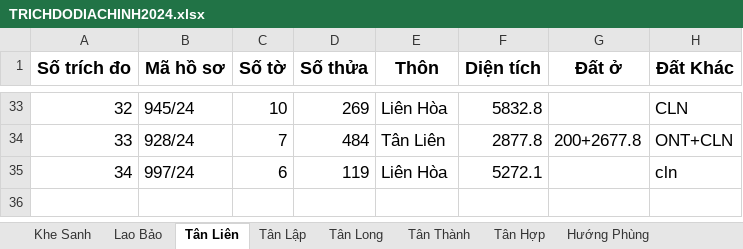
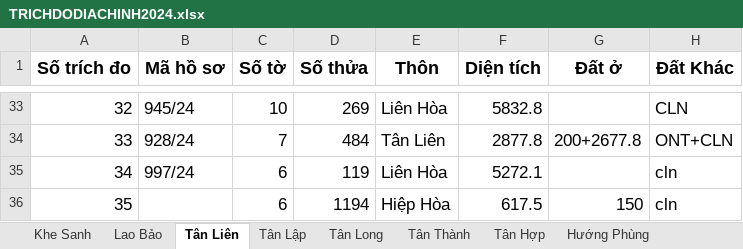
Before and after one commit to guitarkhongem/SOMUCKE, an Excel workbook: SOMUCKE/TRICHDODIACHINH2024.xlsx, sheet Tân Liên, drawn as a sheet; only a part is shown, gaps mark what is left out; values as stored, in another font and other column widths than the file's, no borders; the diff names each change by its address in the sheet, - before the commit and + after, or states it on an @@ line.

```diff
--- a/SOMUCKE/TRICHDODIACHINH2024.xlsx (sheet Tân Liên)
+++ b/SOMUCKE/TRICHDODIACHINH2024.xlsx (sheet Tân Liên)
+row 36: 35 |  | 6 | 1194 | Hiệp Hòa | 617.5 | 150 | cln
```
Also changed, not shown: 3 other files.
